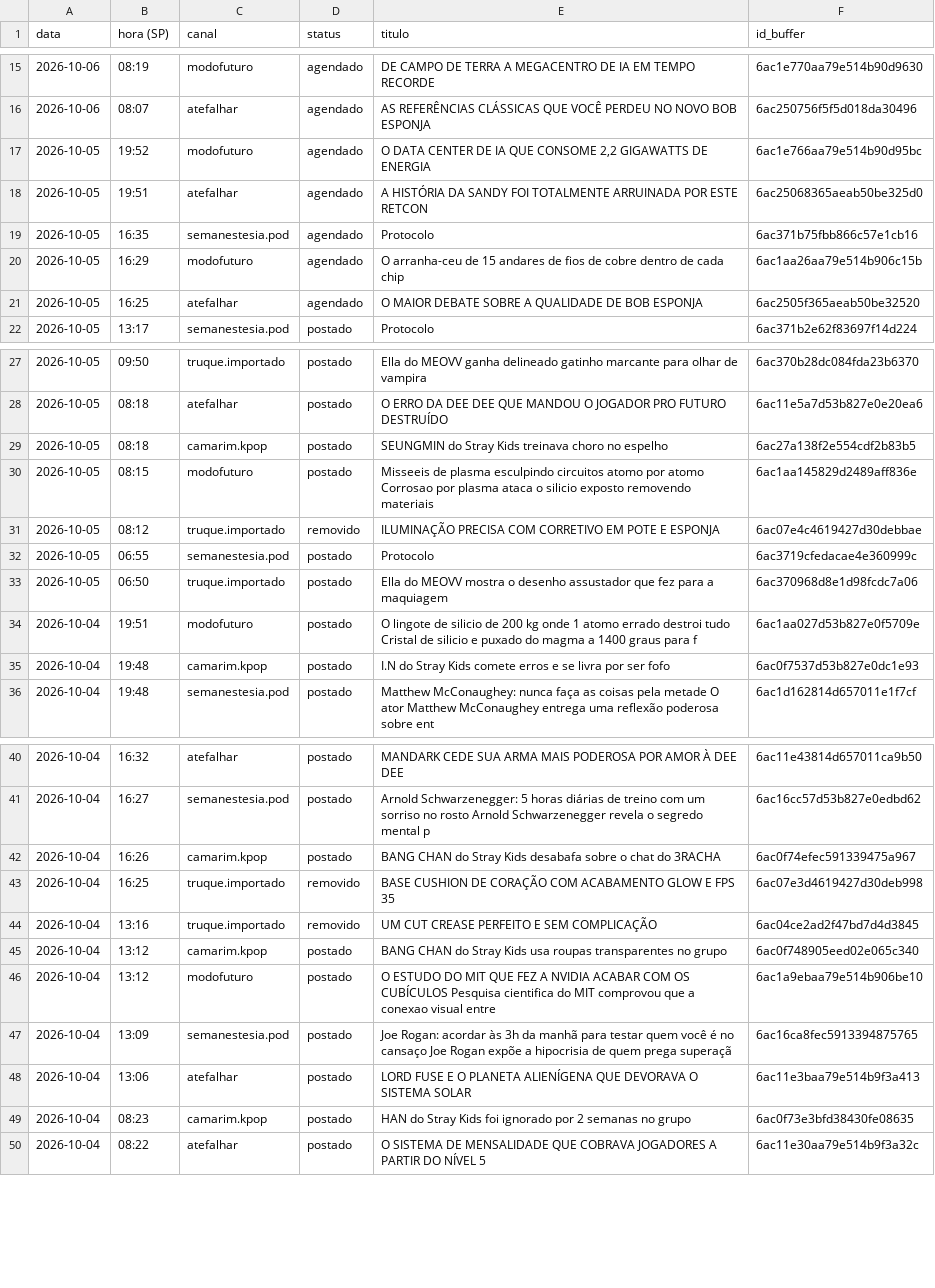
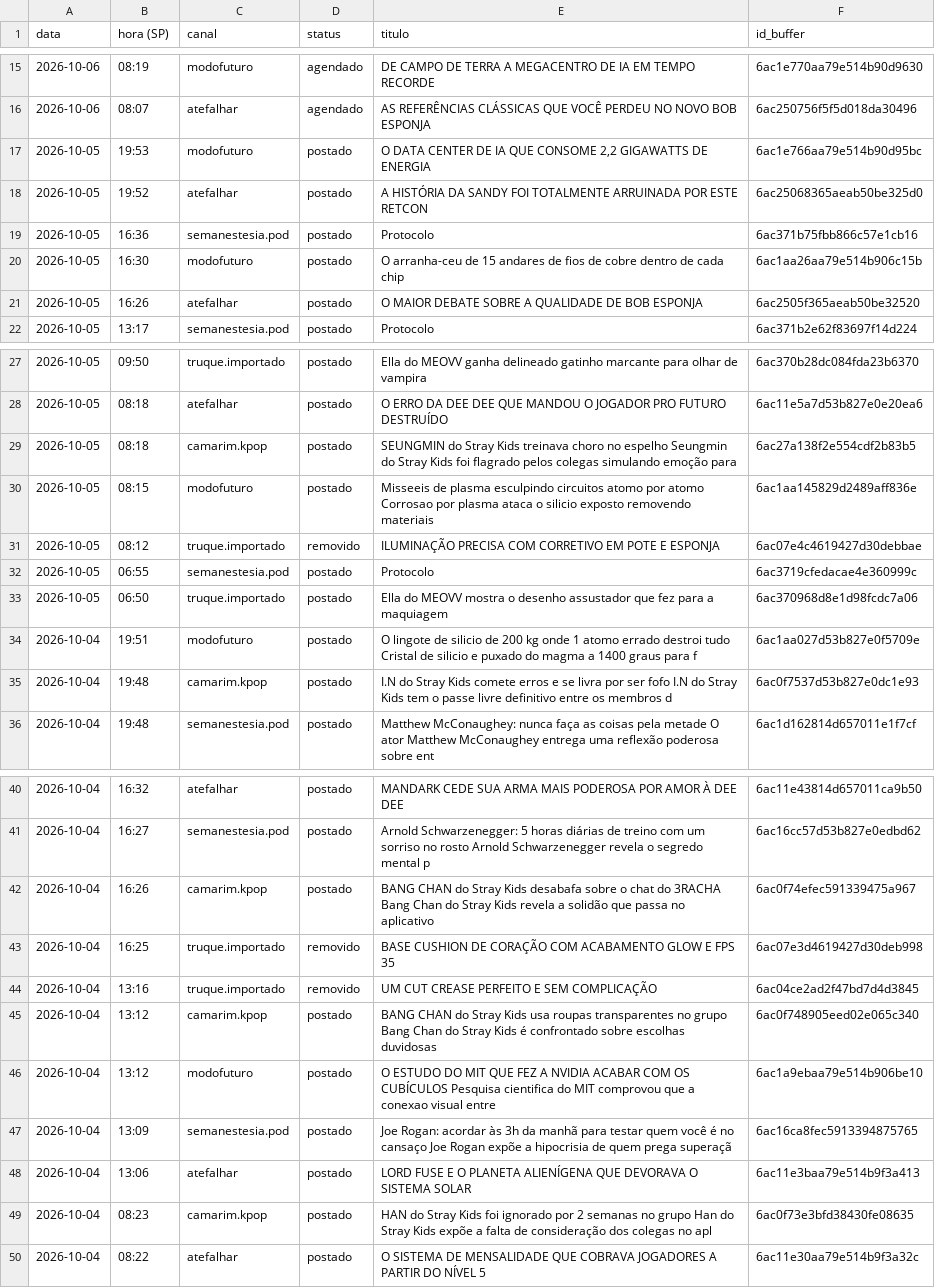
Before and after one commit to poisonb9/Modo-Futuro, a CSV file: estado/LISTA_MESTRE.csv, drawn as a sheet; only a part is shown, gaps mark what is left out; the diff covers the shown part only.

```diff
--- a/estado/LISTA_MESTRE.csv
+++ b/estado/LISTA_MESTRE.csv
@@ -16,7 +16,7 @@
 2026-10-06;08:07;atefalhar;agendado;AS REFERÊNCIAS CLÁSSICAS QUE VOCÊ PERDEU NO NOVO BOB ESPONJA;6ac250756f5f5d018da30496
-2026-10-05;19:52;modofuturo;agendado;O DATA CENTER DE IA QUE CONSOME 2,2 GIGAWATTS DE ENERGIA;6ac1e766aa79e514b90d95bc
-2026-10-05;19:51;atefalhar;agendado;A HISTÓRIA DA SANDY FOI TOTALMENTE ARRUINADA POR ESTE RETCON;6ac25068365aeab50be325d0
-2026-10-05;16:35;semanestesia.pod;agendado;Protocolo;6ac371b75fbb866c57e1cb16
-2026-10-05;16:29;modofuturo;agendado;O arranha-ceu de 15 andares de fios de cobre dentro de cada chip;6ac1aa26aa79e514b906c15b
-2026-10-05;16:25;atefalhar;agendado;O MAIOR DEBATE SOBRE A QUALIDADE DE BOB ESPONJA;6ac2505f365aeab50be32520
+2026-10-05;19:53;modofuturo;postado;O DATA CENTER DE IA QUE CONSOME 2,2 GIGAWATTS DE ENERGIA;6ac1e766aa79e514b90d95bc
+2026-10-05;19:52;atefalhar;postado;A HISTÓRIA DA SANDY FOI TOTALMENTE ARRUINADA POR ESTE RETCON;6ac25068365aeab50be325d0
+2026-10-05;16:36;semanestesia.pod;postado;Protocolo;6ac371b75fbb866c57e1cb16
+2026-10-05;16:30;modofuturo;postado;O arranha-ceu de 15 andares de fios de cobre dentro de cada chip;6ac1aa26aa79e514b906c15b
+2026-10-05;16:26;atefalhar;postado;O MAIOR DEBATE SOBRE A QUALIDADE DE BOB ESPONJA;6ac2505f365aeab50be32520
 2026-10-05;13:17;semanestesia.pod;postado;Protocolo;6ac371b2e62f83697f14d224
@@ -28,3 +28,3 @@
 2026-10-05;08:18;atefalhar;postado;O ERRO DA DEE DEE QUE MANDOU O JOGADOR PRO FUTURO DESTRUÍDO;6ac11e5a7d53b827e0e20ea6
-2026-10-05;08:18;camarim.kpop;postado;SEUNGMIN do Stray Kids treinava choro no espelho;6ac27a138f2e554cdf2b83b5
+2026-10-05;08:18;camarim.kpop;postado;SEUNGMIN do Stray Kids treinava choro no espelho Seungmin do Stray Kids foi flagrado pelos colegas simulando emoção para;6ac27a138f2e554cdf2b83b5
 2026-10-05;08:15;modofuturo;postado;Misseeis de plasma esculpindo circuitos atomo por atomo Corrosao por plasma ataca o silicio exposto removendo materiais ;6ac1aa145829d2489aff836e
@@ -34,3 +34,3 @@
 2026-10-04;19:51;modofuturo;postado;O lingote de silicio de 200 kg onde 1 atomo errado destroi tudo Cristal de silicio e puxado do magma a 1400 graus para f;6ac1aa027d53b827e0f5709e
-2026-10-04;19:48;camarim.kpop;postado;I.N do Stray Kids comete erros e se livra por ser fofo;6ac0f7537d53b827e0dc1e93
+2026-10-04;19:48;camarim.kpop;postado;I.N do Stray Kids comete erros e se livra por ser fofo I.N do Stray Kids tem o passe livre definitivo entre os membros d;6ac0f7537d53b827e0dc1e93
 2026-10-04;19:48;semanestesia.pod;postado;Matthew McConaughey: nunca faça as coisas pela metade O ator Matthew McConaughey entrega uma reflexão poderosa sobre ent;6ac1d162814d657011e1f7cf
@@ -41,6 +41,6 @@
 2026-10-04;16:27;semanestesia.pod;postado;Arnold Schwarzenegger: 5 horas diárias de treino com um sorriso no rosto Arnold Schwarzenegger revela o segredo mental p;6ac16cc57d53b827e0edbd62
-2026-10-04;16:26;camarim.kpop;postado;BANG CHAN do Stray Kids desabafa sobre o chat do 3RACHA;6ac0f74efec591339475a967
+2026-10-04;16:26;camarim.kpop;postado;BANG CHAN do Stray Kids desabafa sobre o chat do 3RACHA Bang Chan do Stray Kids revela a solidão que passa no aplicativo;6ac0f74efec591339475a967
 2026-10-04;16:25;truque.importado;removido;BASE CUSHION DE CORAÇÃO COM ACABAMENTO GLOW E FPS 35;6ac07e3d4619427d30deb998
 2026-10-04;13:16;truque.importado;removido;UM CUT CREASE PERFEITO E SEM COMPLICAÇÃO;6ac04ce2ad2f47bd7d4d3845
-2026-10-04;13:12;camarim.kpop;postado;BANG CHAN do Stray Kids usa roupas transparentes no grupo;6ac0f748905eed02e065c340
+2026-10-04;13:12;camarim.kpop;postado;BANG CHAN do Stray Kids usa roupas transparentes no grupo Bang Chan do Stray Kids é confrontado sobre escolhas duvidosas;6ac0f748905eed02e065c340
 2026-10-04;13:12;modofuturo;postado;O ESTUDO DO MIT QUE FEZ A NVIDIA ACABAR COM OS CUBÍCULOS Pesquisa cientifica do MIT comprovou que a conexao visual entre;6ac1a9ebaa79e514b906be10
@@ -48,3 +48,3 @@
 2026-10-04;13:06;atefalhar;postado;LORD FUSE E O PLANETA ALIENÍGENA QUE DEVORAVA O SISTEMA SOLAR;6ac11e3baa79e514b9f3a413
-2026-10-04;08:23;camarim.kpop;postado;HAN do Stray Kids foi ignorado por 2 semanas no grupo;6ac0f73e3bfd38430fe08635
+2026-10-04;08:23;camarim.kpop;postado;HAN do Stray Kids foi ignorado por 2 semanas no grupo Han do Stray Kids expõe a falta de consideração dos colegas no apl;6ac0f73e3bfd38430fe08635
 2026-10-04;08:22;atefalhar;postado;O SISTEMA DE MENSALIDADE QUE COBRAVA JOGADORES A PARTIR DO NÍVEL 5;6ac11e30aa79e514b9f3a32c
```
Also changed, not shown: 1 edited cell elsewhere in this file, 5 other files.
